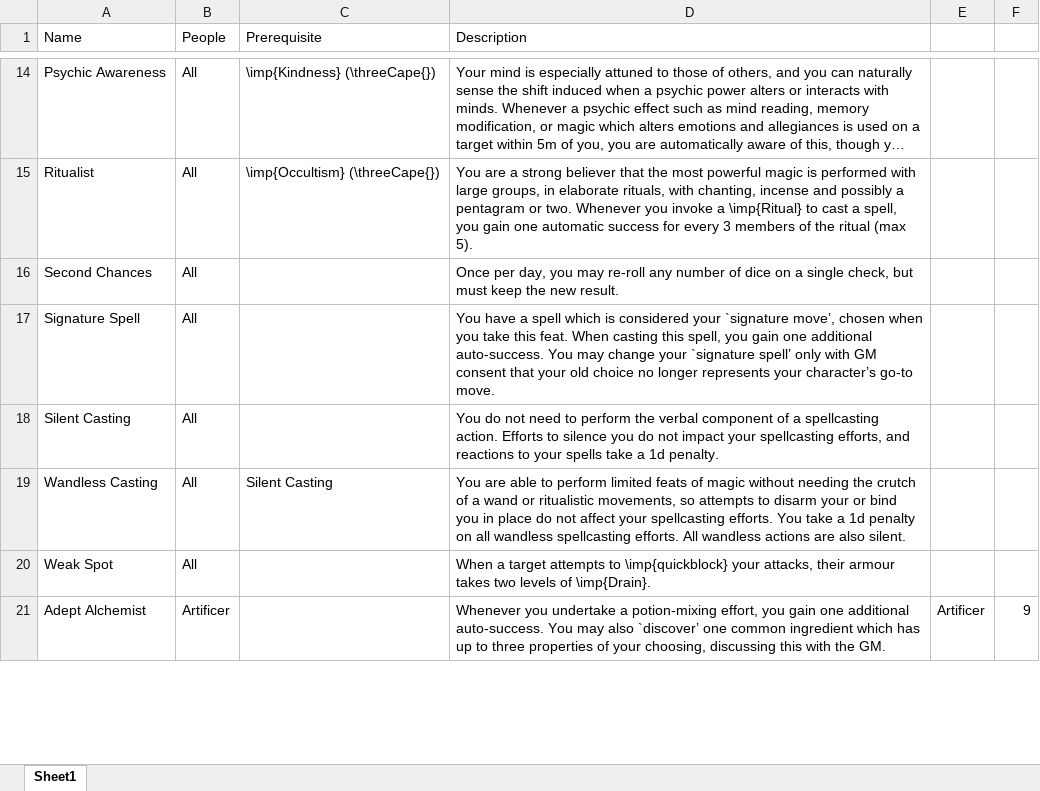
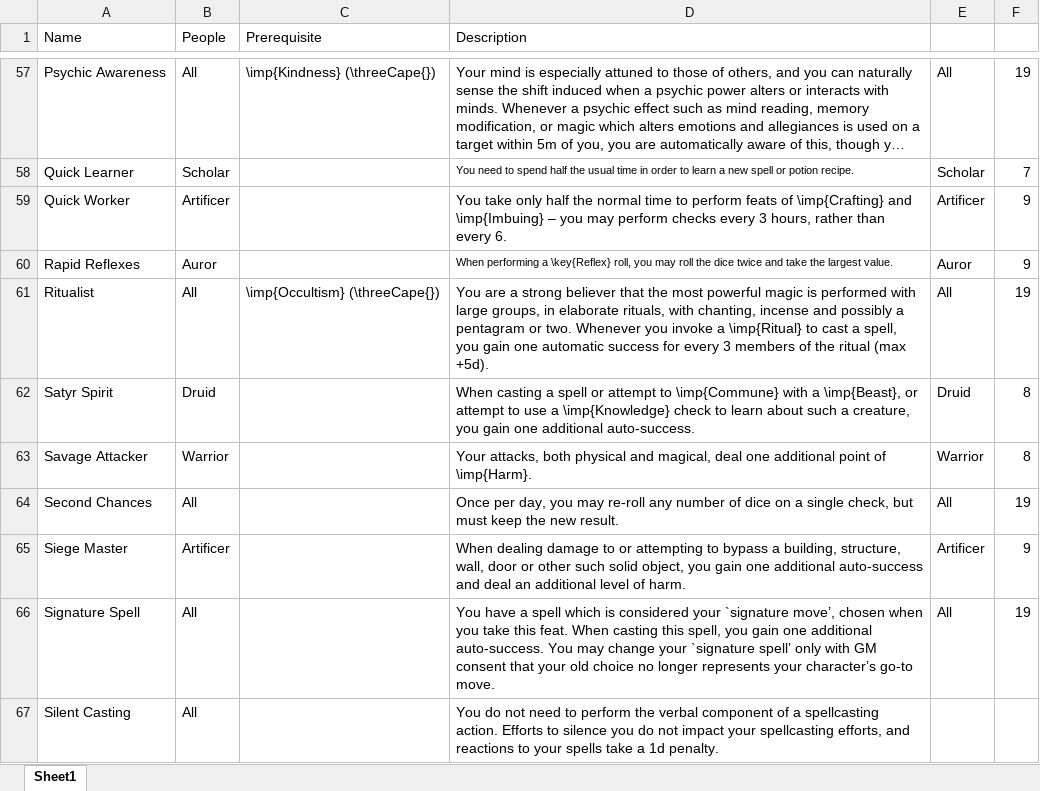
Before and after one commit to DrFraserGovil/HPRPG, an Excel workbook: CoreRulebook/Data/Disciplines/Feats.xlsx, sheet Sheet1, drawn as a sheet; only a part is shown, gaps mark what is left out; long unchanged cells end in …; values as stored, in another font and other column widths than the file's, no borders; charts and pictures not drawn; removed rows and columns are numbered as before the commit, all else as after; the diff covers the shown part only; the diff names each change by its address in the sheet, - before the commit and + after, or states it on an @@ line.

```diff
--- a/CoreRulebook/Data/Disciplines/Feats.xlsx (sheet Sheet1)
+++ b/CoreRulebook/Data/Disciplines/Feats.xlsx (sheet Sheet1)
-E57: (empty)
+E57: All
-F57: (empty)
+F57: 19
+row 58: Quick Learner | Scholar |  | You need to spend half the usual time in order to learn a new spell or potion recipe. | Scholar | 7
+row 59: Quick Worker | Artificer |  | You take only half the normal time to perform feats of \imp{Crafting} and \imp{Imbuing} – you may perform checks every 3 hours, rather than every 6. | Artificer | 9
+row 60: Rapid Reflexes | Auror |  | When performing a \key{Reflex} roll, you may roll the dice twice and take the largest value. | Auror | 9
-D61 (Description): …ritual (max 5).
+D61 (Description): …ritual (max +5d).
-E61: (empty)
+E61: All
-F61: (empty)
+F61: 19
+row 62: Satyr Spirit | Druid |  | When casting a spell or attempt to \imp{Commune} with a \imp{Beast}, or attempt to use a \imp{Knowledge} check to learn about such a creature, you gain one additional auto-success. | Druid | 8
+row 63: Savage Attacker | Warrior |  | Your attacks, both physical and magical, deal one additional point of \imp{Harm}. | Warrior | 8
-E64: (empty)
+E64: All
-F64: (empty)
+F64: 19
+row 65: Siege Master | Artificer |  | When dealing damage to or attempting to bypass a building, structure, wall, door or other such solid object, you gain one additional auto-success and deal an additional level of harm. | Artificer | 9
-E66: (empty)
+E66: All
-F66: (empty)
+F66: 19
-row 19: Wandless Casting | All | Silent Casting | You are able to perform limited feats of magic without needing the crutch of a wand or ritualistic movements, so attempts to disarm your or bind you in place do not affect your spellcasting efforts. You take a 1d penalty on all wandless spellcasting efforts. All wandless actions are also silent.
-row 20: Weak Spot | All |  | When a target attempts to \imp{quickblock} your attacks, their armour takes two levels of \imp{Drain}.
@@ row 21 moved to row 2: Adept Alchemist @@
```
Also changed, not shown: 37 added rows, 41 removed rows, 11 moved rows and 24 edited cells elsewhere in this sheet, formulas that keep their value, 9 other files.
